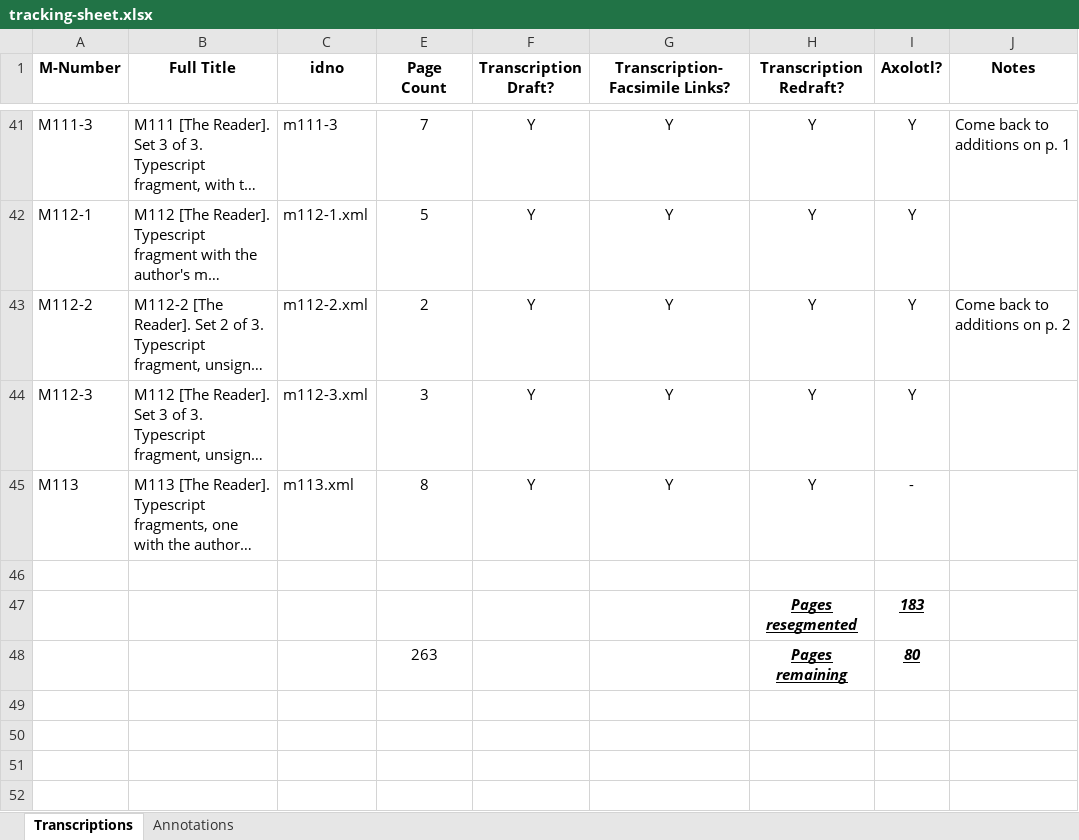
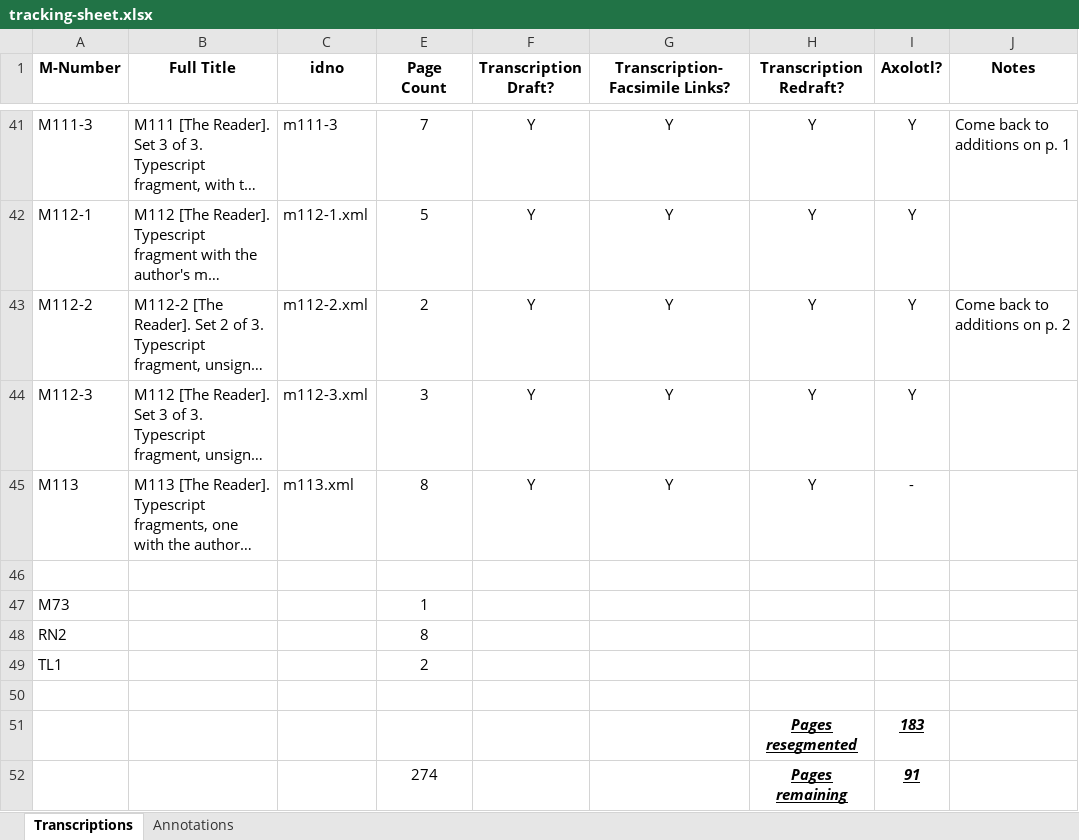
Before and after one commit to JoshuaAPhillips/digital-anon, an Excel workbook: tracking-sheet.xlsx, sheet Transcriptions, drawn as a sheet; only a part is shown, gaps mark what is left out; long unchanged cells end in …; values as stored, in another font and other column widths than the file's, no borders; conditional formats not drawn; removed rows and columns are numbered as before the commit, all else as after; the diff names each change by its address in the sheet, - before the commit and + after, or states it on an @@ line.

```diff
--- a/tracking-sheet.xlsx (sheet Transcriptions)
+++ b/tracking-sheet.xlsx (sheet Transcriptions)
+row 47: M73 |  |  | 1
+row 48: RN2 |  |  | 8
+row 49: TL1 |  |  | 2
+row 50: (empty)
-row 48:  |  |  | 263 |  |  | Pages remaining | 80
+row 52:  |  |  | 274 |  |  | Pages remaining | 91
```
Also changed, not shown: formulas that keep their value, 22 other files.
